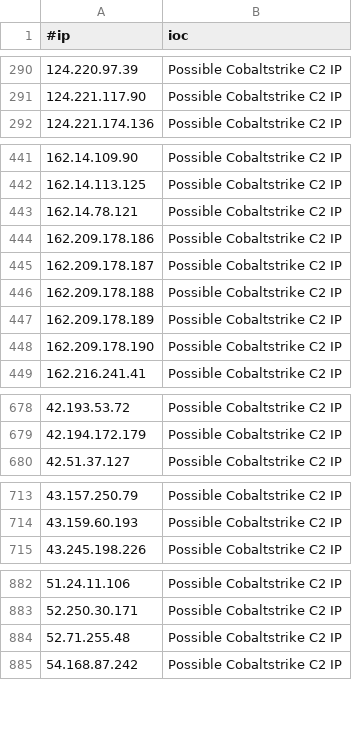
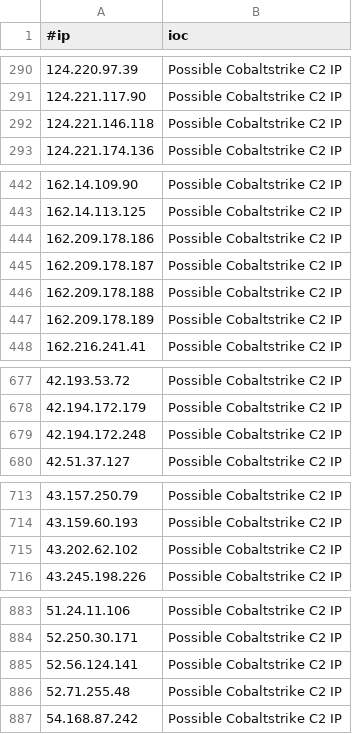
Before and after one commit to VictorCuralea/public-threat-intel-feeds, a CSV file: rawdata/c2intelfeeds/IPC2s-30day.csv, drawn as a sheet; only a part is shown, gaps mark what is left out; removed rows and columns are numbered as before the commit, all else as after; the diff names each change by its address in the sheet, - before the commit and + after, or states it on an @@ line.

Commit message:
automated data update, cron

```diff
--- a/rawdata/c2intelfeeds/IPC2s-30day.csv
+++ b/rawdata/c2intelfeeds/IPC2s-30day.csv
+row 292: 124.221.146.118 | Possible Cobaltstrike C2 IP
-row 443: 162.14.78.121 | Possible Cobaltstrike C2 IP
-row 448: 162.209.178.190 | Possible Cobaltstrike C2 IP
+row 679: 42.194.172.248 | Possible Cobaltstrike C2 IP
+row 715: 43.202.62.102 | Possible Cobaltstrike C2 IP
+row 885: 52.56.124.141 | Possible Cobaltstrike C2 IP
```
Also changed, not shown: rawdata/abuse.ch/sslipblacklist.csv, rawdata/cybercure/get_ips.csv, 33 other files.
